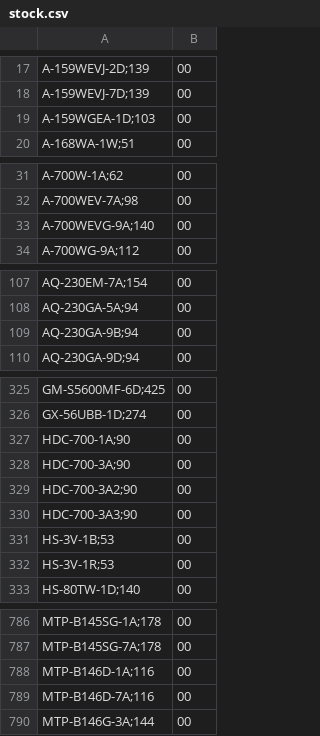
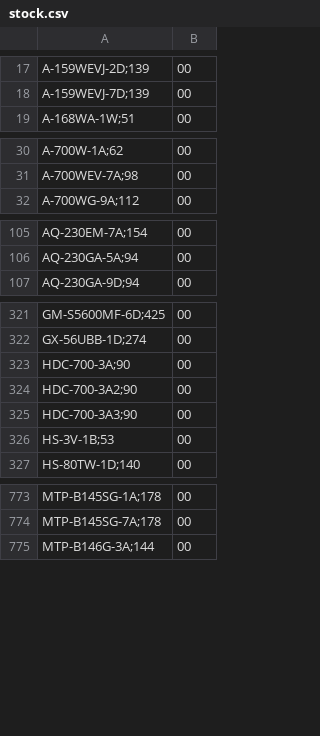
Before and after one commit to DaihatsuHub/CATALOGO-RELOJES-CASIO, a CSV file: stock.csv, drawn as a sheet; only a part is shown, gaps mark what is left out; the diff covers the shown part only.

Commit message:
Add files via upload

```diff
--- a/stock.csv
+++ b/stock.csv
@@ -18,3 +18,2 @@ A-159WEVJ-2D;139,00
 A-159WEVJ-7D;139,00
-A-159WGEA-1D;103,00
 A-168WA-1W;51,00
@@ -32,3 +31,2 @@ A-700W-1A;62,00
 A-700WEV-7A;98,00
-A-700WEVG-9A;140,00
 A-700WG-9A;112,00
@@ -108,3 +106,2 @@ AQ-230EM-7A;154,00
 AQ-230GA-5A;94,00
-AQ-230GA-9B;94,00
 AQ-230GA-9D;94,00
@@ -326,3 +322,2 @@ GM-S5600MF-6D;425,00
 GX-56UBB-1D;274,00
-HDC-700-1A;90,00
 HDC-700-3A;90,00
@@ -331,3 +326,2 @@ HDC-700-3A3;90,00
 HS-3V-1B;53,00
-HS-3V-1R;53,00
 HS-80TW-1D;140,00
@@ -787,4 +774,2 @@ MTP-B145SG-1A;178,00
 MTP-B145SG-7A;178,00
-MTP-B146D-1A;116,00
-MTP-B146D-7A;116,00
 MTP-B146G-3A;144,00
```
Also changed, not shown: 1 added row and 12 removed rows elsewhere in this file.
